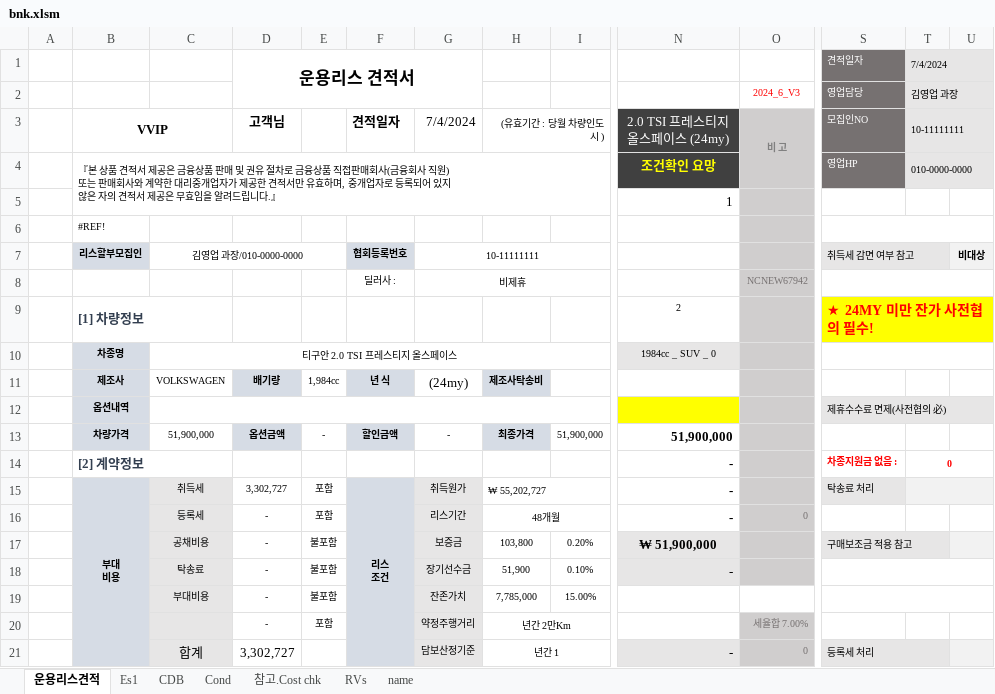
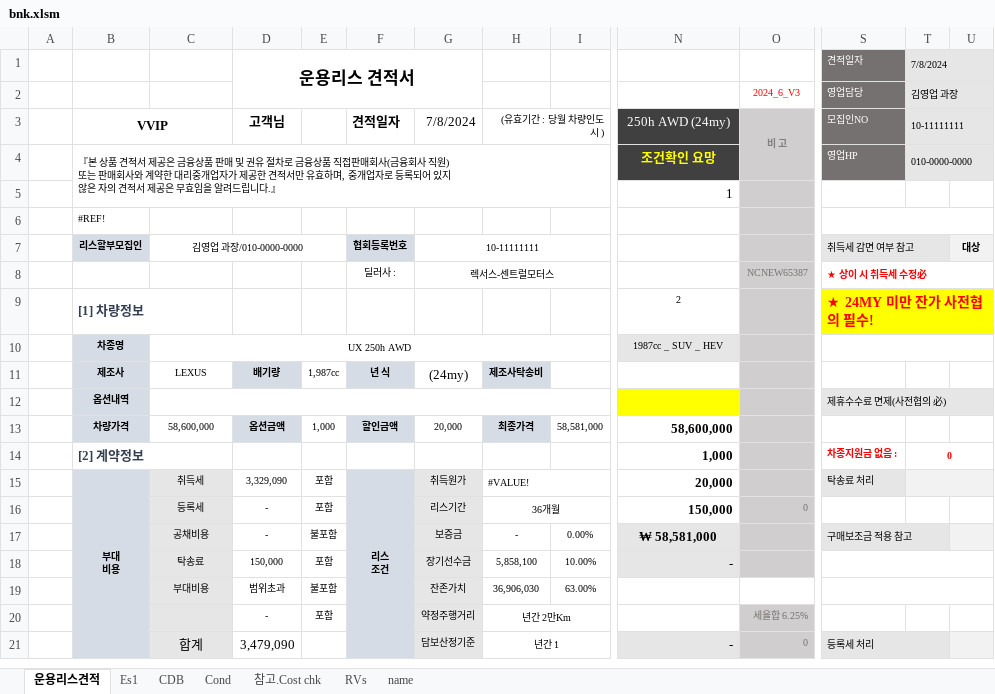
Before and after one commit to KyoungsupShin/carleasing, an Excel workbook: log/bnk.xlsm, sheet 운용리스견적, drawn as a sheet; only a part is shown, gaps mark what is left out; values as stored, in another font and other column widths than the file's, no borders; the diff covers the shown part only; the diff names each change by its address in the sheet, - before the commit and + after, or states it on an @@ line.

```diff
--- a/log/bnk.xlsm (sheet 운용리스견적)
+++ b/log/bnk.xlsm (sheet 운용리스견적)
-T1 (10-11111111): 7/4/2024
+T1 (10-11111111): 7/8/2024
-G3: 7/4/2024
+G3: 7/8/2024
-N3: 2.0 TSI 프레스티지 올스페이스 (24my)
+N3: 250h AWD (24my)
-U7: 비대상
+U7: 대상
-G8 (7/8/2024): 비제휴
+G8 (7/8/2024): 렉서스-센트럴모터스
-O8 (비 고): NCNEW67942
+O8 (비 고): NCNEW65387
-S8 (모집인NO): (empty)
+S8 (모집인NO): ★ 상이 시 취득세 수정必
-C10: 티구안 2.0 TSI 프레스티지 올스페이스
+C10: UX 250h AWD
-N10 (250h AWD (24my)): 1984cc _ SUV _ 0
+N10 (250h AWD (24my)): 1987cc _ SUV _ HEV
-C11: VOLKSWAGEN
+C11: LEXUS
-E11: 1,984cc
+E11: 1,987cc
-C13: 51,900,000
+C13: 58,600,000
-E13: -
+E13: 1,000
-G13 (7/8/2024): -
+G13 (7/8/2024): 20,000
-I13: 51,900,000
+I13: 58,581,000
-N13 (250h AWD (24my)): 51,900,000
+N13 (250h AWD (24my)): 58,600,000
-N14 (250h AWD (24my)): -
+N14 (250h AWD (24my)): 1,000
-D15 (고객님): 3,302,727
+D15 (고객님): 3,329,090
-H15 ((유효기간 : 당월 차량인도 시 )): ₩ 55,202,727
+H15 ((유효기간 : 당월 차량인도 시 )): #VALUE!
-N15 (250h AWD (24my)): -
+N15 (250h AWD (24my)): 20,000
-H16 ((유효기간 : 당월 차량인도 시 )): 48개월
+H16 ((유효기간 : 당월 차량인도 시 )): 36개월
-N16 (250h AWD (24my)): -
+N16 (250h AWD (24my)): 150,000
-H17 ((유효기간 : 당월 차량인도 시 )): 103,800
+H17 ((유효기간 : 당월 차량인도 시 )): -
-I17: 0.20%
+I17: 0.00%
-N17 (250h AWD (24my)): ₩ 51,900,000
+N17 (250h AWD (24my)): ₩ 58,581,000
-D18 (고객님): -
+D18 (고객님): 150,000
-E18: 불포함
+E18: 포함
-H18 ((유효기간 : 당월 차량인도 시 )): 51,900
+H18 ((유효기간 : 당월 차량인도 시 )): 5,858,100
-I18: 0.10%
+I18: 10.00%
-D19 (고객님): -
+D19 (고객님): 범위초과
-H19 ((유효기간 : 당월 차량인도 시 )): 7,785,000
+H19 ((유효기간 : 당월 차량인도 시 )): 36,906,030
-I19: 15.00%
+I19: 63.00%
-O20 (비 고): 세율합 7.00%
+O20 (비 고): 세율합 6.25%
-D21 (고객님): 3,302,727
+D21 (고객님): 3,479,090
```
Also changed, not shown: 32 edited cells and cell formats elsewhere in this sheet, sheet Es1, sheet 참고.Cost chk, 14 other files.
